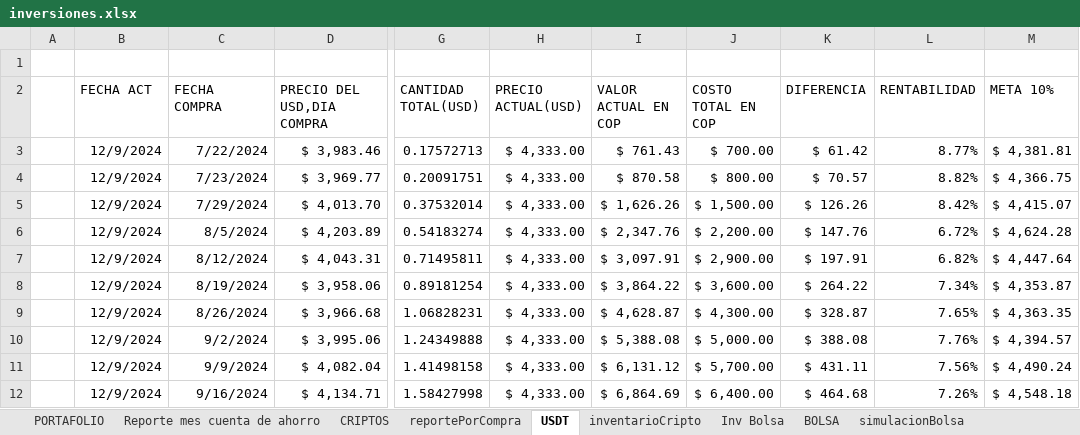
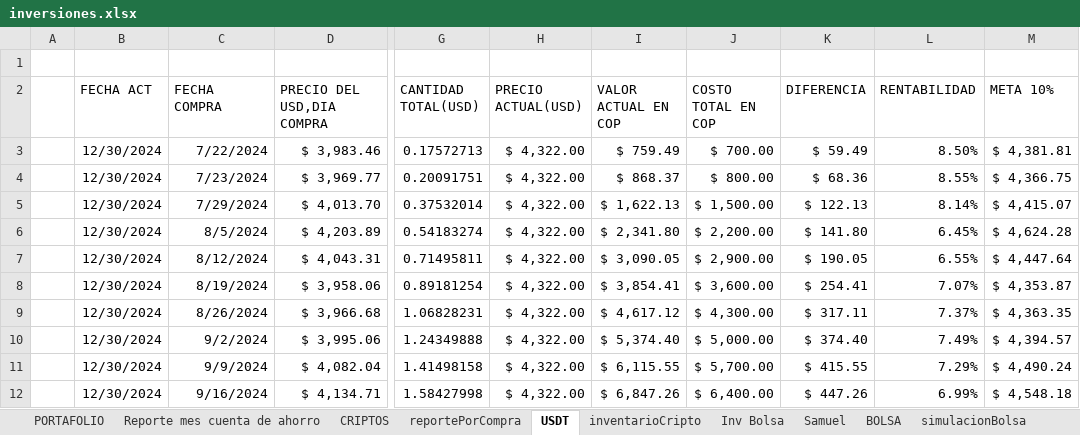
Before and after one commit to sebastia9330/proyectos2024, an Excel workbook: documentos/inversiones.xlsx, sheet USDT, drawn as a sheet; only a part is shown, gaps mark what is left out; values as stored, in another font and other column widths than the file's, no borders; table styles not drawn; the diff covers the shown part only; the diff names each change by its address in the sheet, - before the commit and + after, or states it on an @@ line.

```diff
--- a/documentos/inversiones.xlsx (sheet USDT)
+++ b/documentos/inversiones.xlsx (sheet USDT)
+sheet tab: Samuel
-B3:B12 (FECHA ACT): 12/9/2024
+B3:B12 (FECHA ACT): 12/30/2024
-H3:H12 (PRECIO ACTUAL(USD)): $ 4,333.00
+H3:H12 (PRECIO ACTUAL(USD)): $ 4,322.00
-I3 (VALOR ACTUAL EN COP): $ 761.43
+I3 (VALOR ACTUAL EN COP): $ 759.49
-K3 (DIFERENCIA): $ 61.42
+K3 (DIFERENCIA): $ 59.49
-L3 (RENTABILIDAD): 8.77%
+L3 (RENTABILIDAD): 8.50%
-I4 (VALOR ACTUAL EN COP): $ 870.58
+I4 (VALOR ACTUAL EN COP): $ 868.37
-K4 (DIFERENCIA): $ 70.57
+K4 (DIFERENCIA): $ 68.36
-L4 (RENTABILIDAD): 8.82%
+L4 (RENTABILIDAD): 8.55%
-I5 (VALOR ACTUAL EN COP): $ 1,626.26
+I5 (VALOR ACTUAL EN COP): $ 1,622.13
-K5 (DIFERENCIA): $ 126.26
+K5 (DIFERENCIA): $ 122.13
-L5 (RENTABILIDAD): 8.42%
+L5 (RENTABILIDAD): 8.14%
-I6 (VALOR ACTUAL EN COP): $ 2,347.76
+I6 (VALOR ACTUAL EN COP): $ 2,341.80
-K6 (DIFERENCIA): $ 147.76
+K6 (DIFERENCIA): $ 141.80
-L6 (RENTABILIDAD): 6.72%
+L6 (RENTABILIDAD): 6.45%
-I7 (VALOR ACTUAL EN COP): $ 3,097.91
+I7 (VALOR ACTUAL EN COP): $ 3,090.05
-K7 (DIFERENCIA): $ 197.91
+K7 (DIFERENCIA): $ 190.05
-L7 (RENTABILIDAD): 6.82%
+L7 (RENTABILIDAD): 6.55%
-I8 (VALOR ACTUAL EN COP): $ 3,864.22
+I8 (VALOR ACTUAL EN COP): $ 3,854.41
-K8 (DIFERENCIA): $ 264.22
+K8 (DIFERENCIA): $ 254.41
-L8 (RENTABILIDAD): 7.34%
+L8 (RENTABILIDAD): 7.07%
-I9 (VALOR ACTUAL EN COP): $ 4,628.87
+I9 (VALOR ACTUAL EN COP): $ 4,617.12
-K9 (DIFERENCIA): $ 328.87
+K9 (DIFERENCIA): $ 317.11
-L9 (RENTABILIDAD): 7.65%
+L9 (RENTABILIDAD): 7.37%
-I10 (VALOR ACTUAL EN COP): $ 5,388.08
+I10 (VALOR ACTUAL EN COP): $ 5,374.40
-K10 (DIFERENCIA): $ 388.08
+K10 (DIFERENCIA): $ 374.40
-L10 (RENTABILIDAD): 7.76%
+L10 (RENTABILIDAD): 7.49%
-I11 (VALOR ACTUAL EN COP): $ 6,131.12
+I11 (VALOR ACTUAL EN COP): $ 6,115.55
-K11 (DIFERENCIA): $ 431.11
+K11 (DIFERENCIA): $ 415.55
-L11 (RENTABILIDAD): 7.56%
+L11 (RENTABILIDAD): 7.29%
-I12 (VALOR ACTUAL EN COP): $ 6,864.69
+I12 (VALOR ACTUAL EN COP): $ 6,847.26
-K12 (DIFERENCIA): $ 464.68
+K12 (DIFERENCIA): $ 447.26
-L12 (RENTABILIDAD): 7.26%
+L12 (RENTABILIDAD): 6.99%
```
Also changed, not shown: 1 added row and 60 edited cells elsewhere in this sheet, sheet reportePorCompra, sheet Inv Bolsa, sheet CRIPTOS, sheet simulacionBolsa, charts or pictures, 1 other file.
